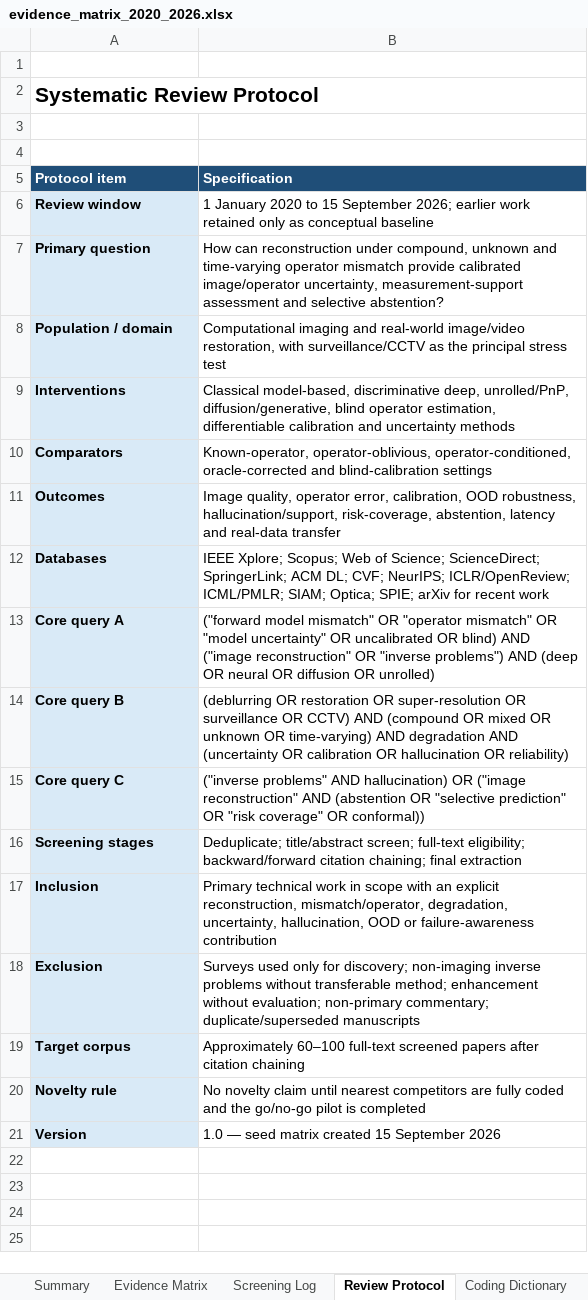
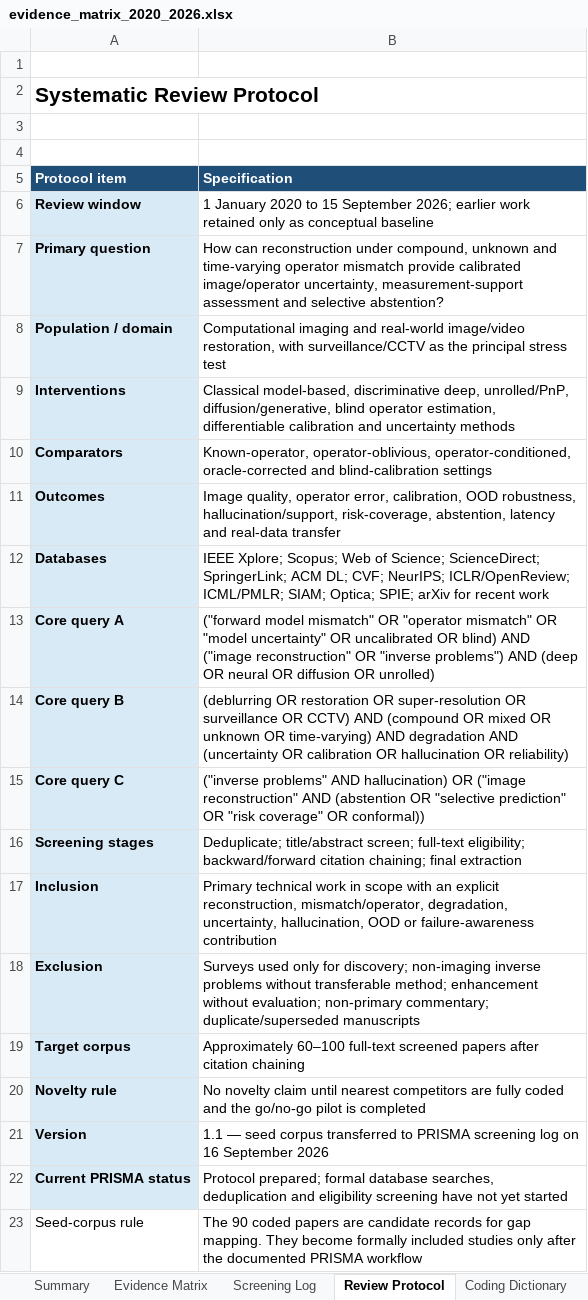
Before and after one commit to Watchman77/reliable-reconstruction-under-mismatch, an Excel workbook: literature/evidence_matrix_2020_2026.xlsx, sheet Review Protocol, drawn as a sheet; values as stored, in another font and other column widths than the file's, no borders; the diff names each change by its address in the sheet, - before the commit and + after, or states it on an @@ line.

Commit message:
review: sync PRISMA tracker, 90-paper references and publication-lineage audits
Upload 13 pending files from local commits 504eb4c, 598e8e1, 99d81a9 and 589e766.

- Populate the 90-record seed screening log and distinguish candidates from formally included studies.
- Add the Markdown bibliography and BibTeX, CSV and RIS reference exports.
- Add the exact/near-duplicate audit and 16-record publication-lineage verification.
- Preserve preprints and unresolved venue claims without counting versions as separate studies.

All repository file hashes match local checkpoint 589e7668e8afc124933a94307d0f52256ac27fc5. Uploaded via the authenticated GitHub connection because terminal SSH could not reach GitHub.

```diff
--- a/literature/evidence_matrix_2020_2026.xlsx (sheet Review Protocol)
+++ b/literature/evidence_matrix_2020_2026.xlsx (sheet Review Protocol)
-B21 (Specification): 1.0 — seed matrix created 15 September 2026
+B21 (Specification): 1.1 — seed corpus transferred to PRISMA screening log on 16 September 2026
+row 22: Current PRISMA status | Protocol prepared; formal database searches, deduplication and eligibility screening have not yet started
+row 23: Seed-corpus rule | The 90 coded papers are candidate records for gap mapping. They become formally included studies only after the documented PRISMA workflow
```
Also changed, not shown: sheet Screening Log, sheet Summary, formulas that keep their value, charts or pictures, 12 other files.
